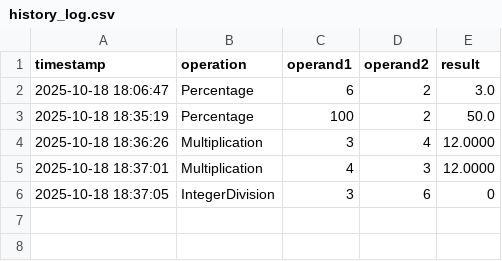
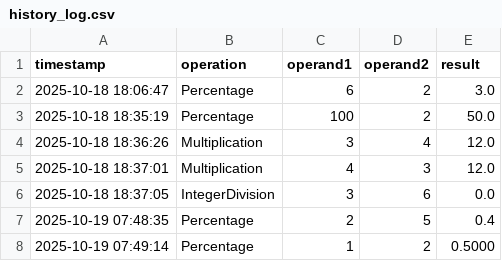
Before and after one commit to BrunoGarofalo/midterm, a CSV file: history/history_log.csv, drawn as a sheet.

```diff
--- a/history/history_log.csv
+++ b/history/history_log.csv
@@ -3,4 +3,6 @@ timestamp,operation,operand1,operand2,result
 2025-10-18 18:35:19,Percentage,100,2,50.0
-2025-10-18 18:36:26,Multiplication,3,4,12.0000
-2025-10-18 18:37:01,Multiplication,4,3,12.0000
-2025-10-18 18:37:05,IntegerDivision,3,6,0
+2025-10-18 18:36:26,Multiplication,3,4,12.0
+2025-10-18 18:37:01,Multiplication,4,3,12.0
+2025-10-18 18:37:05,IntegerDivision,3,6,0.0
+2025-10-19 07:48:35,Percentage,2,5,0.4
+2025-10-19 07:49:14,Percentage,1,2,0.5000
```
Also changed, not shown: 1 other file.
